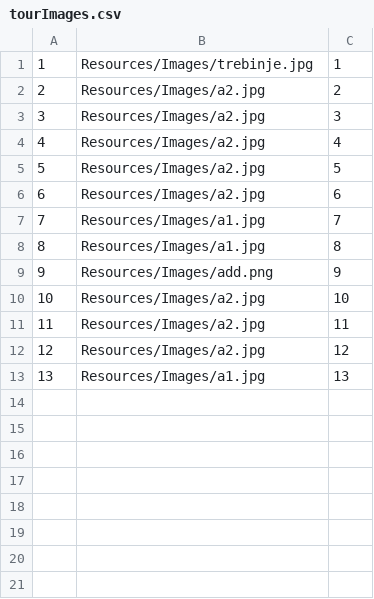
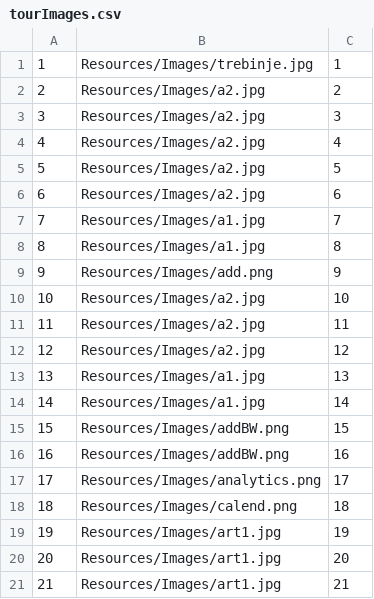
Before and after one commit to anjalovric/Tim1, a CSV file: InitialProject/Resources/Data/tourImages.csv, drawn as a sheet.

```diff
--- a/InitialProject/Resources/Data/tourImages.csv
+++ b/InitialProject/Resources/Data/tourImages.csv
@@ -13 +13,9 @@
 13|Resources/Images/a1.jpg|13
+14|Resources/Images/a1.jpg|14
+15|Resources/Images/addBW.png|15
+16|Resources/Images/addBW.png|16
+17|Resources/Images/analytics.png|17
+18|Resources/Images/calend.png|18
+19|Resources/Images/art1.jpg|19
+20|Resources/Images/art1.jpg|20
+21|Resources/Images/art1.jpg|21
```
Also changed, not shown: InitialProject/Resources/Data/alertsGuest2.csv, InitialProject/Resources/Data/checkPoints.csv, 40 other files.
